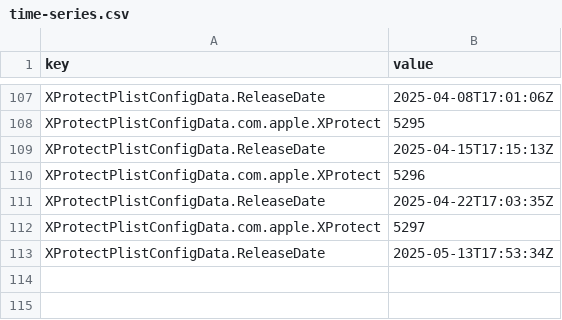
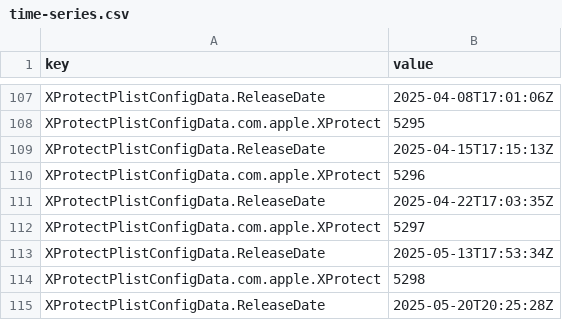
Before and after one commit to headmin/sofa-deployment-test, a CSV file: time-series.csv, drawn as a sheet; only a part is shown, gaps mark what is left out; the diff names each change by its address in the sheet, - before the commit and + after, or states it on an @@ line.

```diff
--- a/time-series.csv
+++ b/time-series.csv
+row 114: XProtectPlistConfigData.com.apple.XProtect | 5298
+row 115: XProtectPlistConfigData.ReleaseDate | 2025-05-20T20:25:28Z
```
Also changed, not shown: 7 other files.
